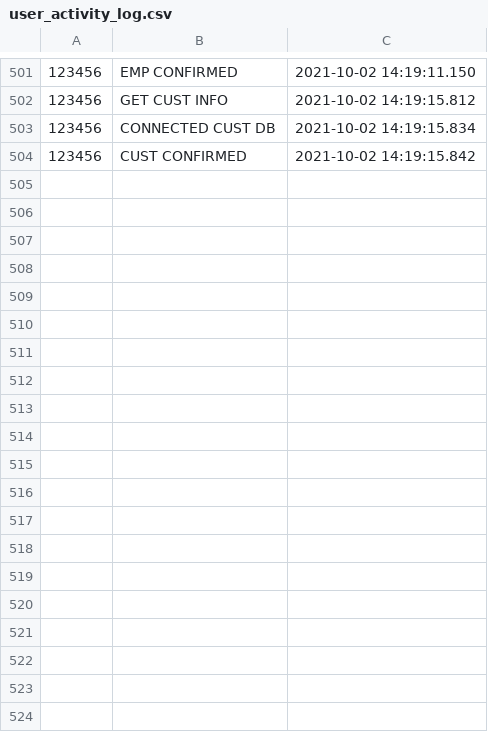
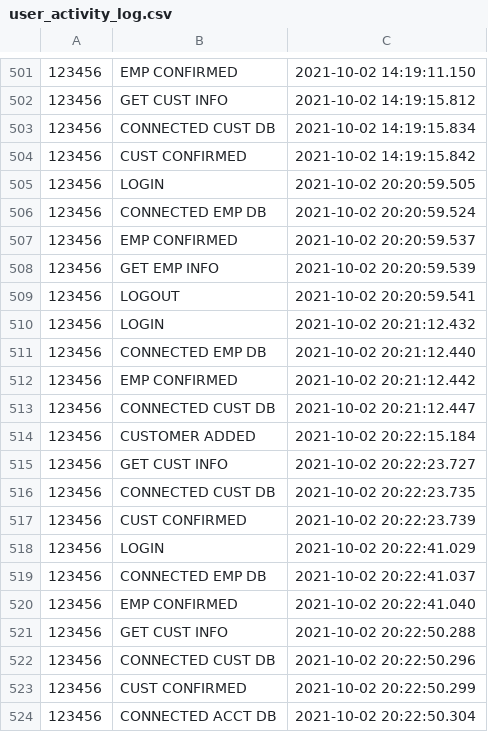
Before and after one commit to calebdunham/mini_project1, a CSV file: user_activity_log.csv, drawn as a sheet; only a part is shown, gaps mark what is left out; the diff covers the shown part only.

```diff
--- a/user_activity_log.csv
+++ b/user_activity_log.csv
@@ -504 +504,21 @@
 123456,CUST CONFIRMED,2021-10-02 14:19:15.842
+123456,LOGIN,2021-10-02 20:20:59.505
+123456,CONNECTED EMP DB,2021-10-02 20:20:59.524
+123456,EMP CONFIRMED,2021-10-02 20:20:59.537
+123456,GET EMP INFO,2021-10-02 20:20:59.539
+123456,LOGOUT,2021-10-02 20:20:59.541
+123456,LOGIN,2021-10-02 20:21:12.432
+123456,CONNECTED EMP DB,2021-10-02 20:21:12.440
+123456,EMP CONFIRMED,2021-10-02 20:21:12.442
+123456,CONNECTED CUST DB,2021-10-02 20:21:12.447
+123456,CUSTOMER ADDED,2021-10-02 20:22:15.184
+123456,GET CUST INFO,2021-10-02 20:22:23.727
+123456,CONNECTED CUST DB,2021-10-02 20:22:23.735
+123456,CUST CONFIRMED,2021-10-02 20:22:23.739
+123456,LOGIN,2021-10-02 20:22:41.029
+123456,CONNECTED EMP DB,2021-10-02 20:22:41.037
+123456,EMP CONFIRMED,2021-10-02 20:22:41.040
+123456,GET CUST INFO,2021-10-02 20:22:50.288
+123456,CONNECTED CUST DB,2021-10-02 20:22:50.296
+123456,CUST CONFIRMED,2021-10-02 20:22:50.299
+123456,CONNECTED ACCT DB,2021-10-02 20:22:50.304
```
Also changed, not shown: 22 added rows elsewhere in this file, 8 other files.
